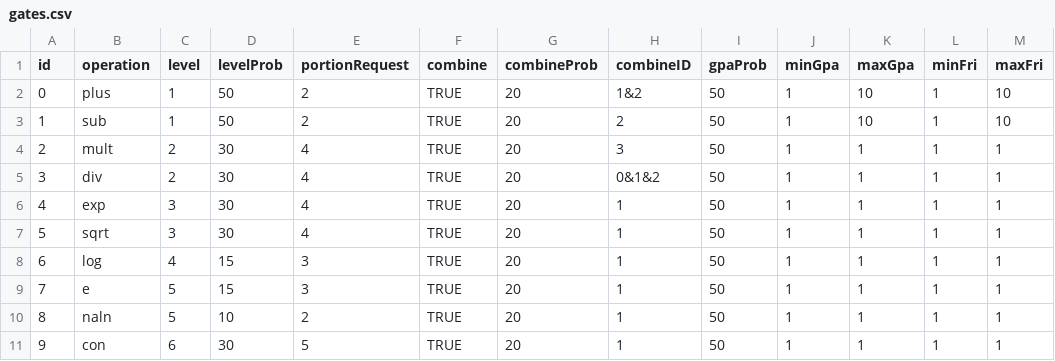
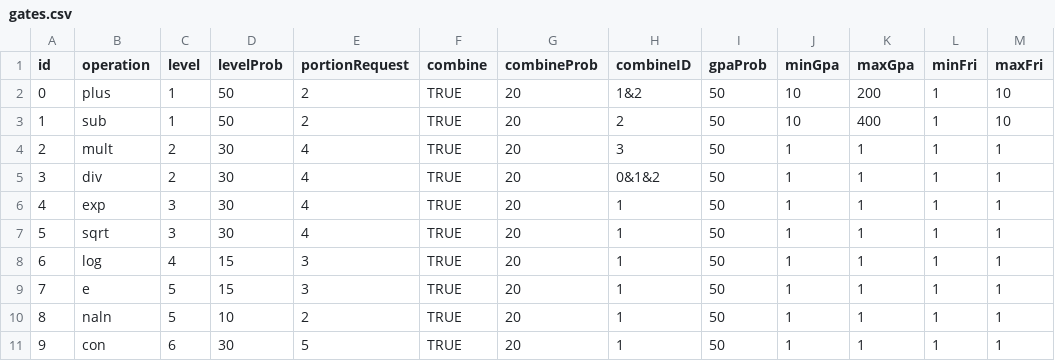
Before and after one commit to Eiekama/game-bytes-f24, a CSV file: Crucible/Assets/Minigames/cs-get-degrees/StreamingAssets/gates.csv, drawn as a sheet.

```diff
--- a/Crucible/Assets/Minigames/cs-get-degrees/StreamingAssets/gates.csv
+++ b/Crucible/Assets/Minigames/cs-get-degrees/StreamingAssets/gates.csv
@@ -1,4 +1,4 @@
 id,operation,level,levelProb,portionRequest,combine,combineProb,combineID,gpaProb,minGpa,maxGpa,minFri,maxFri
-0,plus,1,50,2,TRUE,20,1&2,50,1,10,1,10
-1,sub,1,50,2,TRUE,20,2,50,1,10,1,10
+0,plus,1,50,2,TRUE,20,1&2,50,10,200,1,10
+1,sub,1,50,2,TRUE,20,2,50,10,400,1,10
 2,mult,2,30,4,TRUE,20,3,50,1,1,1,1
```
Also changed, not shown: 5 other files.
